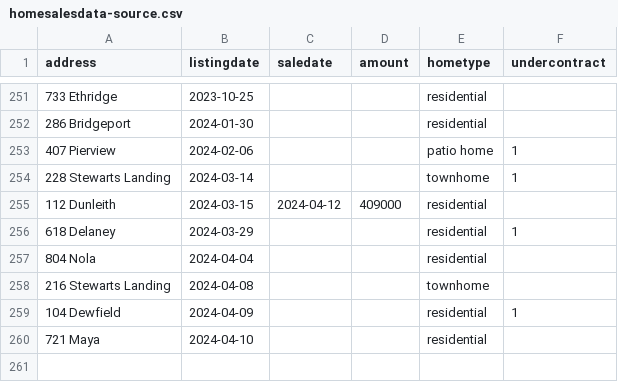
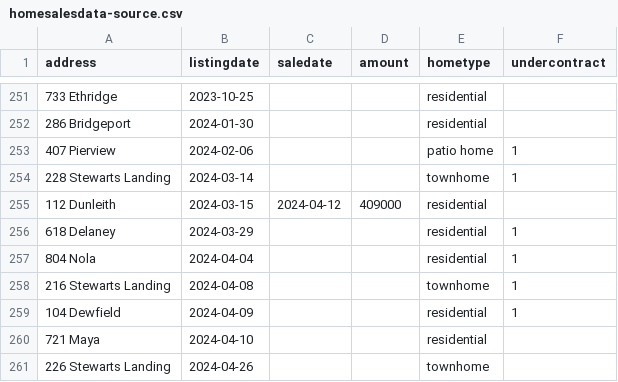
Before and after one commit to robhanssen/glenlake-homesales, a CSV file: sources/homesalesdata-source.csv, drawn as a sheet; only a part is shown, gaps mark what is left out.

Commit message:
various updates

```diff
--- a/sources/homesalesdata-source.csv
+++ b/sources/homesalesdata-source.csv
@@ -256,5 +256,6 @@
 618 Delaney,2024-03-29,,,residential,1
-804 Nola,2024-04-04,,,residential,
-216 Stewarts Landing,2024-04-08,,,townhome,
+804 Nola,2024-04-04,,,residential,1
+216 Stewarts Landing,2024-04-08,,,townhome,1
 104 Dewfield,2024-04-09,,,residential,1
 721 Maya,2024-04-10,,,residential,
+226 Stewarts Landing,2024-04-26,,,townhome,
```
